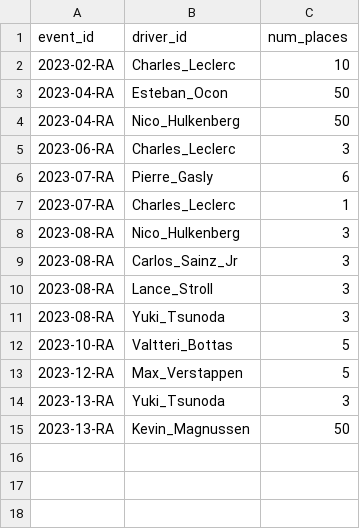
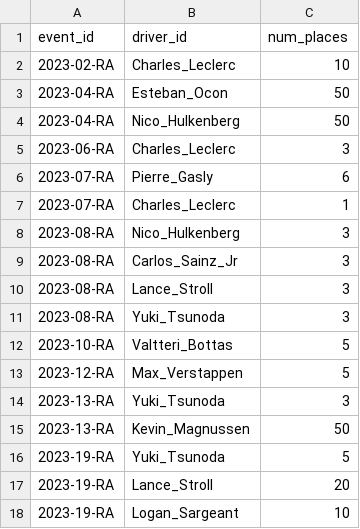
Before and after one commit to tfgjustin/formula-1, a TSV file: data/grid-penalties.tsv, drawn as a sheet.

```diff
--- a/data/grid-penalties.tsv
+++ b/data/grid-penalties.tsv
@@ -15 +15,4 @@ event_id	driver_id	num_places
 2023-13-RA	Kevin_Magnussen	50
+2023-19-RA	Yuki_Tsunoda	5
+2023-19-RA	Lance_Stroll	20
+2023-19-RA	Logan_Sargeant	10
```
Also changed, not shown: data/events.tsv, data/future-events.tsv, 1 other file.
